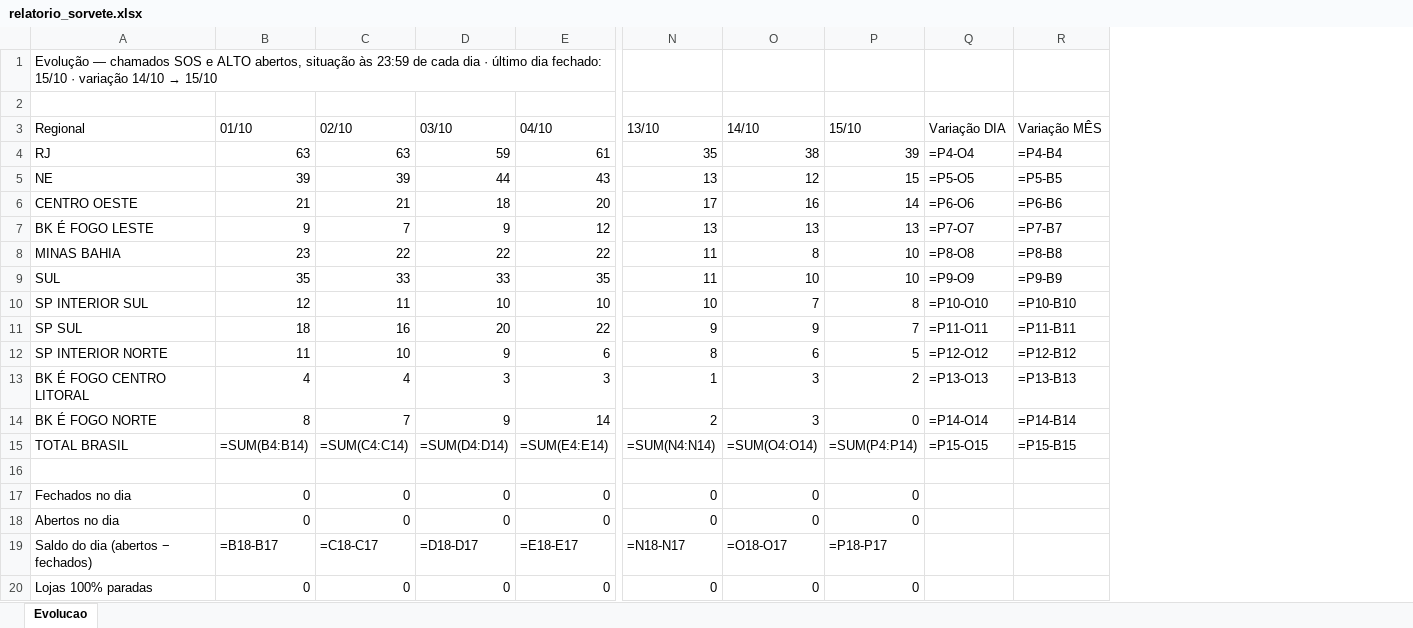
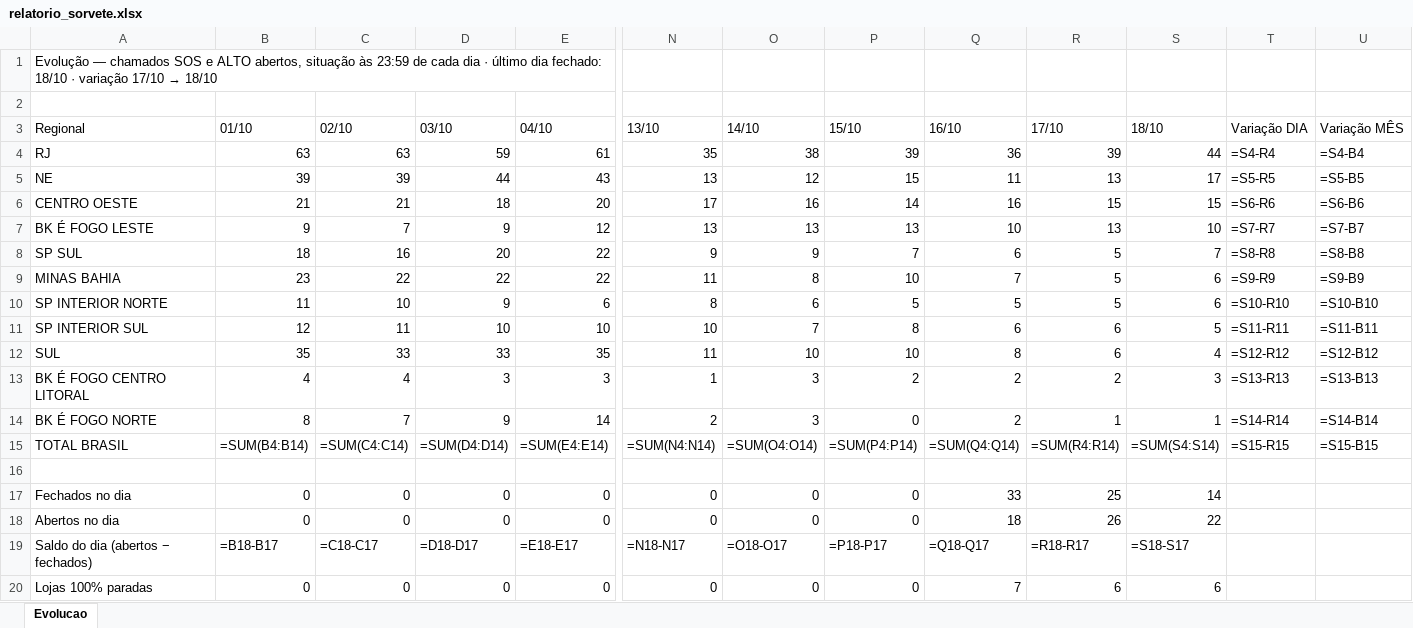
Before and after one commit to christianmoura1/chamados, an Excel workbook: data/relatorio_sorvete.xlsx, sheet Evolucao, drawn as a sheet; only a part is shown, gaps mark what is left out; values as stored, in another font and other column widths than the file's, no cell formats; formulas without a stored value are shown as written; removed rows and columns are numbered as before the commit, all else as after; rows hold the shown columns only; the diff names each change by its address in the sheet, - before the commit and + after, or states it on an @@ line.

```diff
--- a/data/relatorio_sorvete.xlsx (sheet Evolucao)
+++ b/data/relatorio_sorvete.xlsx (sheet Evolucao)
+column Q (16/10), rows 4-7: 36 | 11 | 16 | 10; rows 9-10: 7 | 5; rows 13-20: 2 | 2 | =SUM(Q4:Q14) |  | 33 | 18 | =Q18-Q17 | 7
+column R (17/10), rows 4-7: 39 | 13 | 15 | 13; rows 9-10: 5 | 5; rows 13-20: 2 | 1 | =SUM(R4:R14) |  | 25 | 26 | =R18-R17 | 6
+column S (18/10), rows 4-7: 44 | 17 | 15 | 10; rows 9-10: 6 | 6; rows 13-20: 3 | 1 | =SUM(S4:S14) |  | 14 | 22 | =S18-S17 | 6
@@ A1 (Regional): …dia fechado: 15/10 · variação 14/10 → 15/10 → …dia fechado: 18/10 · variação 17/10 → 18/10 @@
-T4 (Variação DIA): =P4-O4
+T4 (Variação DIA): =S4-R4
-U4 (Variação MÊS): =P4-B4
+U4 (Variação MÊS): =S4-B4
-T5 (Variação DIA): =P5-O5
+T5 (Variação DIA): =S5-R5
-U5 (Variação MÊS): =P5-B5
+U5 (Variação MÊS): =S5-B5
-T6 (Variação DIA): =P6-O6
+T6 (Variação DIA): =S6-R6
-U6 (Variação MÊS): =P6-B6
+U6 (Variação MÊS): =S6-B6
-T7 (Variação DIA): =P7-O7
+T7 (Variação DIA): =S7-R7
-U7 (Variação MÊS): =P7-B7
+U7 (Variação MÊS): =S7-B7
+row 8: SP SUL | 18 | 16 | 20 | 22 | 9 | 9 | 7 | 6 | 5 | 7 | =S8-R8 | =S8-B8
-T9 (Variação DIA): =P8-O8
+T9 (Variação DIA): =S9-R9
-U9 (Variação MÊS): =P8-B8
+U9 (Variação MÊS): =S9-B9
-row 9: SUL | 35 | 33 | 33 | 35 | 11 | 10 | 10 | =P9-O9 | =P9-B9
-row 10: SP INTERIOR SUL | 12 | 11 | 10 | 10 | 10 | 7 | 8 | =P10-O10 | =P10-B10
-row 11: SP SUL | 18 | 16 | 20 | 22 | 9 | 9 | 7 | =P11-O11 | =P11-B11
-T10 (Variação DIA): =P12-O12
+T10 (Variação DIA): =S10-R10
-U10 (Variação MÊS): =P12-B12
+U10 (Variação MÊS): =S10-B10
+row 11: SP INTERIOR SUL | 12 | 11 | 10 | 10 | 10 | 7 | 8 | 6 | 6 | 5 | =S11-R11 | =S11-B11
+row 12: SUL | 35 | 33 | 33 | 35 | 11 | 10 | 10 | 8 | 6 | 4 | =S12-R12 | =S12-B12
-T13 (Variação DIA): =P13-O13
+T13 (Variação DIA): =S13-R13
-U13 (Variação MÊS): =P13-B13
+U13 (Variação MÊS): =S13-B13
-T14 (Variação DIA): =P14-O14
+T14 (Variação DIA): =S14-R14
-U14 (Variação MÊS): =P14-B14
+U14 (Variação MÊS): =S14-B14
-T15 (Variação DIA): =P15-O15
+T15 (Variação DIA): =S15-R15
-U15 (Variação MÊS): =P15-B15
+U15 (Variação MÊS): =S15-B15
```
Also changed, not shown: cell formats, 1 other file.
